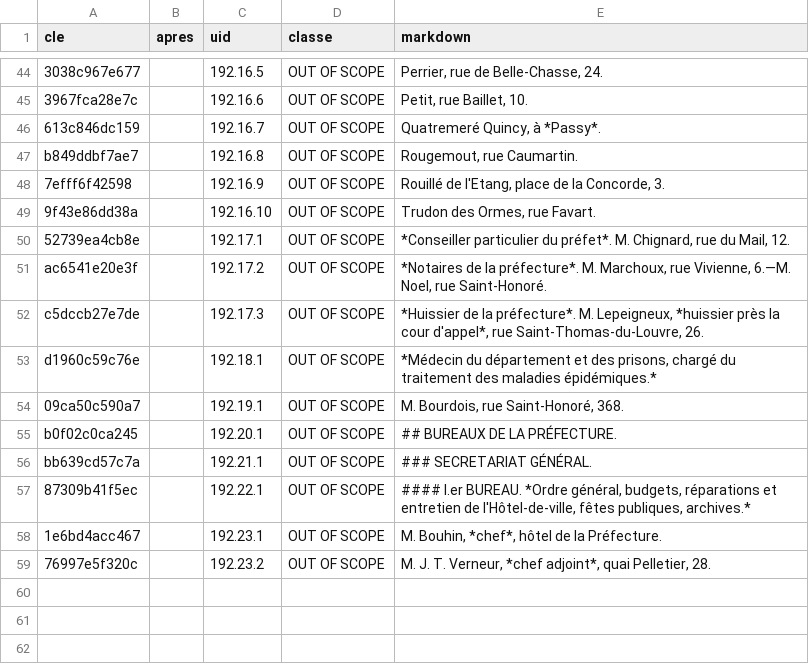
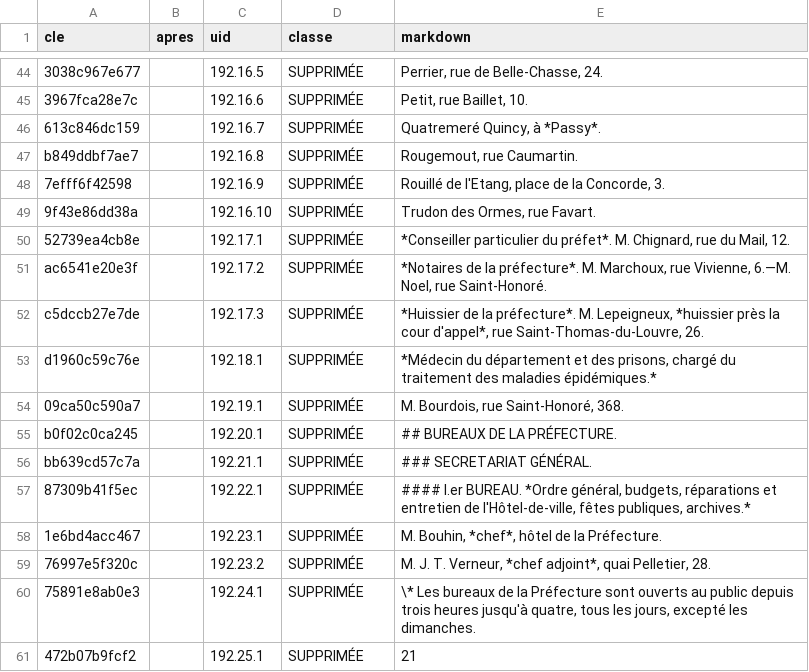
Before and after one commit to HueyNemud/adresses_revolutionnaires, a CSV file: data/curation/1807_AD75-PER292.184-192.lines.patch.csv, drawn as a sheet; only a part is shown, gaps mark what is left out; the diff covers the shown part only; the diff names each change by its address in the sheet, - before the commit and + after, or states it on an @@ line.

```diff
--- a/data/curation/1807_AD75-PER292.184-192.lines.patch.csv
+++ b/data/curation/1807_AD75-PER292.184-192.lines.patch.csv
-D44:D59 (classe): OUT OF SCOPE
+D44:D59 (classe): SUPPRIMÉE
+row 60: 75891e8ab0e3 |  | 192.24.1 | SUPPRIMÉE | \* Les bureaux de la Préfecture sont ouverts au public depuis trois heures jusqu'à quatre, tous les jours, excepté les dimanches.
+row 61: 472b07b9fcf2 |  | 192.25.1 | SUPPRIMÉE | 21
```
Also changed, not shown: 27 edited cells elsewhere in this file, data/curation/1807_AD75-PER292.192-210.lines.patch.csv, data/curation/1807_AD75-PER292.211-212.lines.patch.csv, 1 other file.
